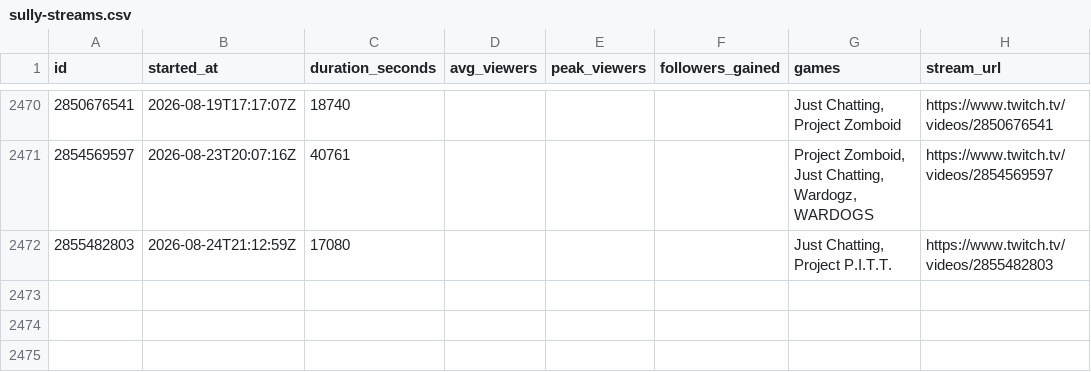
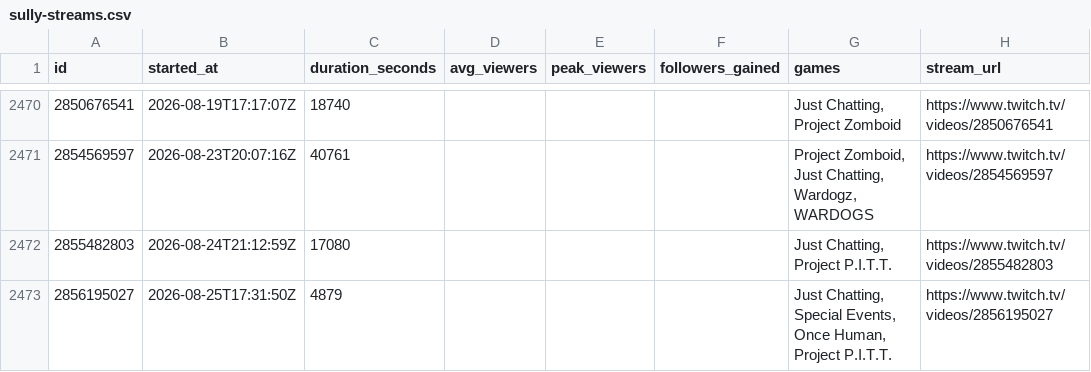
Before and after one commit to sardistic/cyr, a CSV file: data/sully-streams.csv, drawn as a sheet; only a part is shown, gaps mark what is left out; the diff names each change by its address in the sheet, - before the commit and + after, or states it on an @@ line.

```diff
--- a/data/sully-streams.csv
+++ b/data/sully-streams.csv
+row 2473: 2856195027 | 2026-08-25T17:31:50Z | 4879 |  |  |  | Just Chatting, Special Events, Once Human, Project P.I.T.T. | https://www.twitch.tv/videos/2856195027
```
Also changed, not shown: data/exact-streams.csv, 2 other files.
